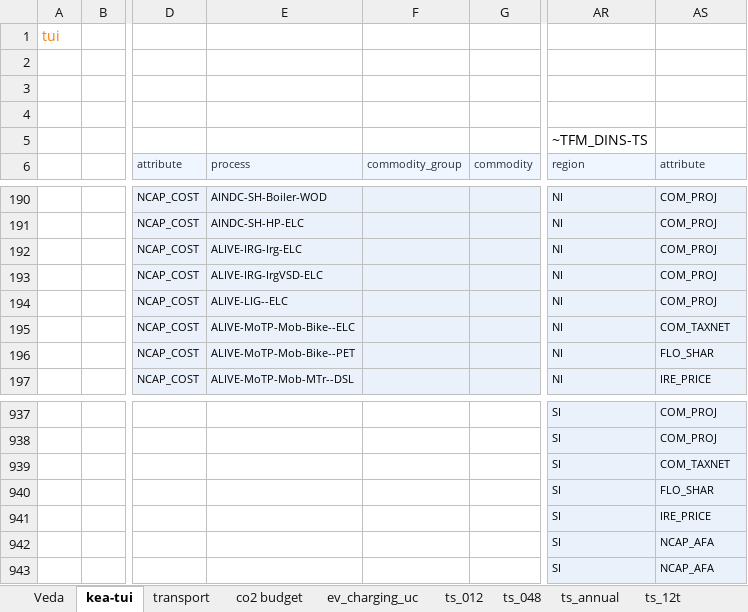
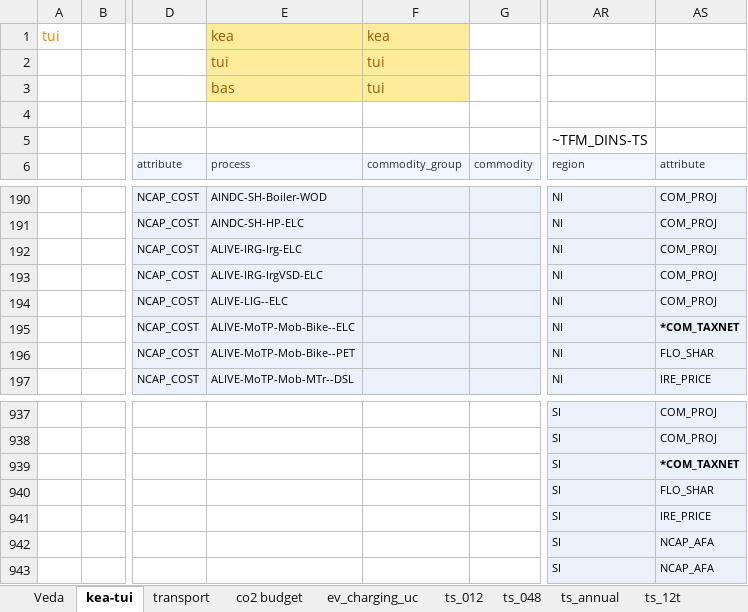
Before and after one commit to akanudia/VerveStacks_NZL_EECA, an Excel workbook: SuppXLS/Scen_Par-NZL.xlsx, sheet kea-tui, drawn as a sheet; only a part is shown, gaps mark what is left out; values as stored, in another font and other column widths than the file's, no borders; rows hold the shown columns only; the diff names each change by its address in the sheet, - before the commit and + after, or states it on an @@ line.

```diff
--- a/SuppXLS/Scen_Par-NZL.xlsx (sheet kea-tui)
+++ b/SuppXLS/Scen_Par-NZL.xlsx (sheet kea-tui)
-E1: (empty)
+E1: kea
-E1:F3 fill: none
+E1:F3 fill: #FFEB9C
-F1: (empty)
+F1: kea
-E2: (empty)
+E2: tui
-F2: (empty)
+F2: tui
-row 3: (empty)
+row 3:  |  |  | bas | tui
-AS195: COM_TAXNET
+AS195: *COM_TAXNET
-AS195 bold: off
+AS195 bold: on
-AS939: COM_TAXNET
+AS939: *COM_TAXNET
-AS939 bold: off
+AS939 bold: on
```
Also changed, not shown: sheet co2 budget, sheet Veda, sheet transport, formulas that keep their value.
